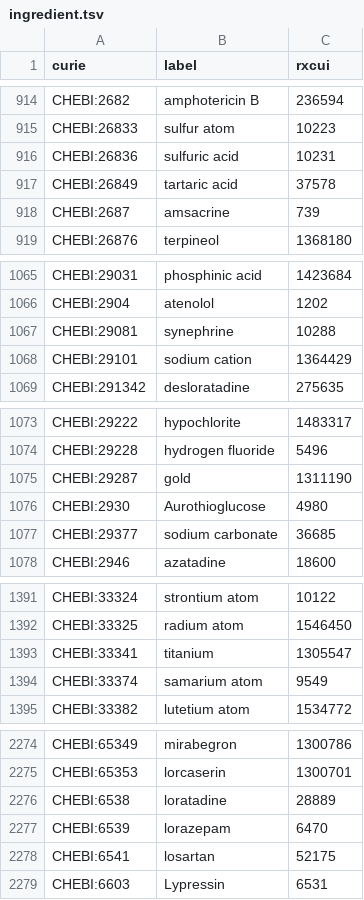
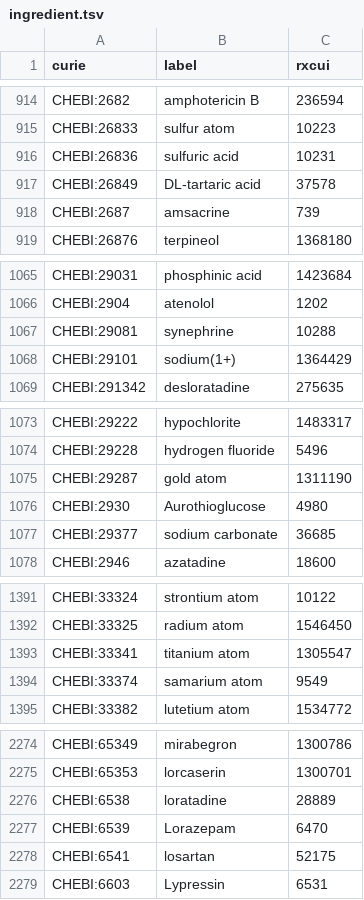
Before and after one commit to mcwdsi/dron, a TSV file: src/templates/ingredient.tsv, drawn as a sheet; only a part is shown, gaps mark what is left out.

Commit message:
update labels from Jan 2025 RxNorm. Minor tweaks

```diff
--- a/src/templates/ingredient.tsv
+++ b/src/templates/ingredient.tsv
@@ -916,3 +916,3 @@ CHEBI:26833	sulfur atom	10223
 CHEBI:26836	sulfuric acid	10231
-CHEBI:26849	tartaric acid	37578
+CHEBI:26849	DL-tartaric acid	37578
 CHEBI:2687	amsacrine	739
@@ -1067,3 +1067,3 @@ CHEBI:2904	atenolol	1202
 CHEBI:29081	synephrine	10288
-CHEBI:29101	sodium cation	1364429
+CHEBI:29101	sodium(1+)	1364429
 CHEBI:291342	desloratadine	275635
@@ -1074,3 +1074,3 @@ CHEBI:29222	hypochlorite	1483317
 CHEBI:29228	hydrogen fluoride	5496
-CHEBI:29287	gold	1311190
+CHEBI:29287	gold atom	1311190
 CHEBI:2930	Aurothioglucose	4980
@@ -1392,3 +1392,3 @@ CHEBI:33324	strontium atom	10122
 CHEBI:33325	radium atom	1546450
-CHEBI:33341	titanium	1305547
+CHEBI:33341	titanium atom	1305547
 CHEBI:33374	samarium atom	9549
@@ -2276,3 +2276,3 @@ CHEBI:65353	lorcaserin	1300701
 CHEBI:6538	loratadine	28889
-CHEBI:6539	lorazepam	6470
+CHEBI:6539	Lorazepam	6470
 CHEBI:6541	losartan	52175
```
